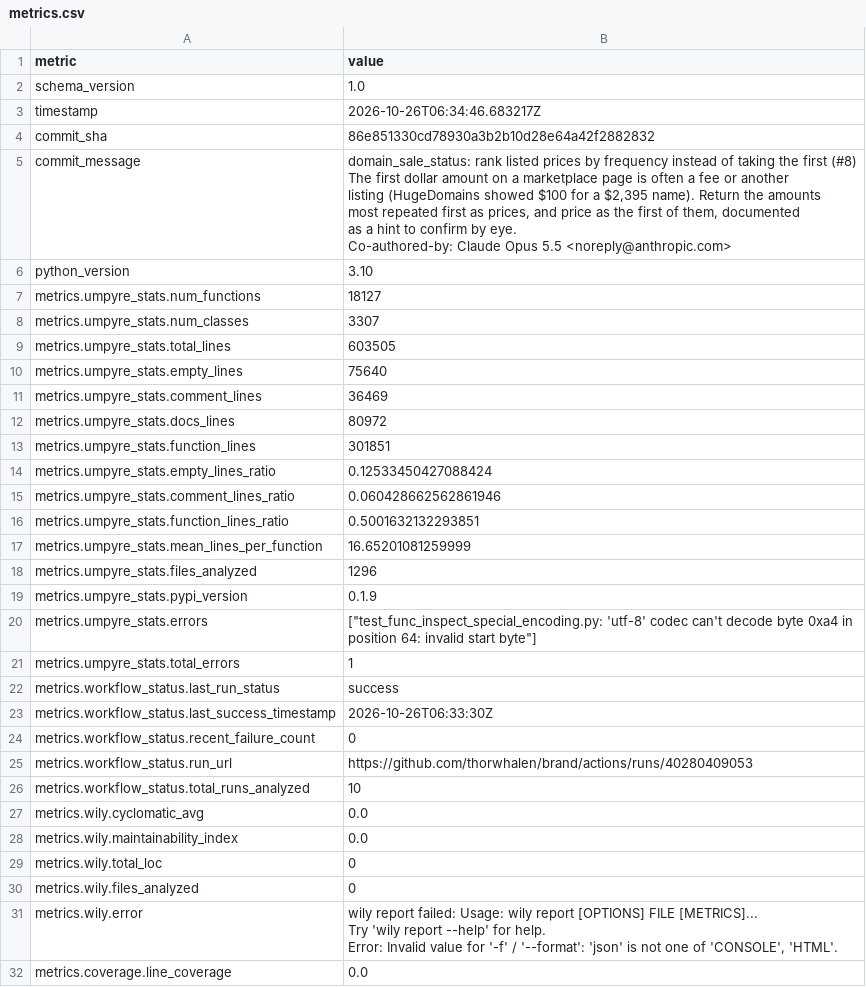
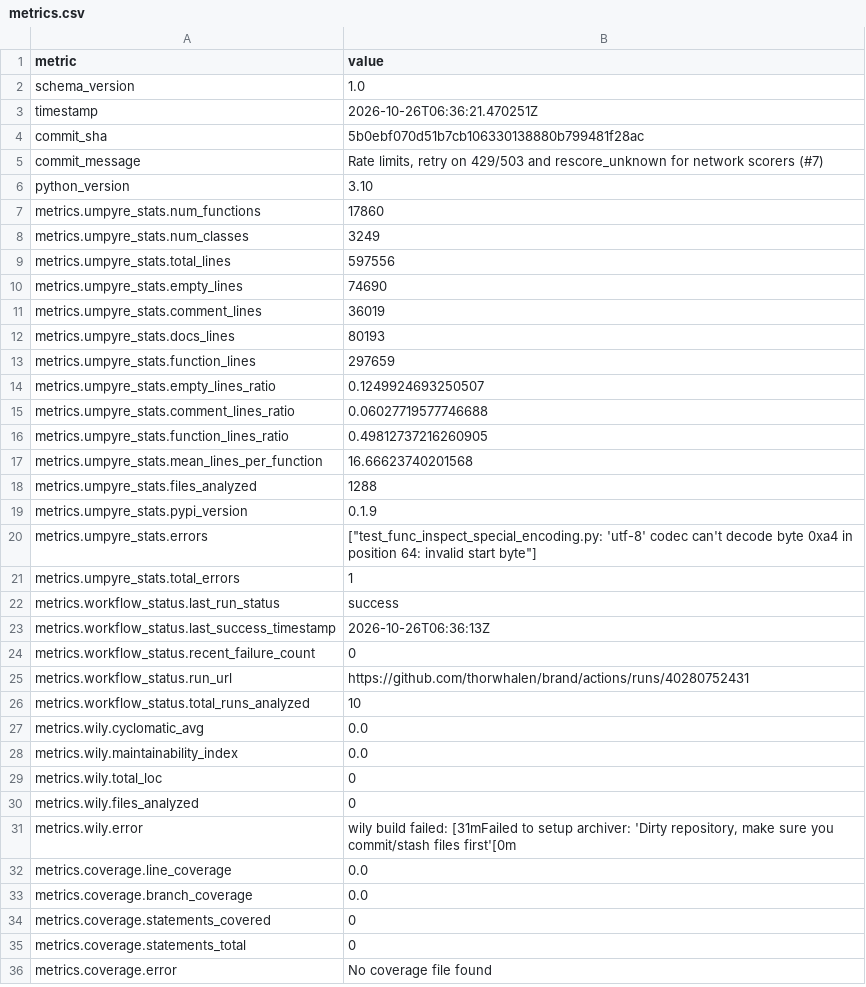
Before and after one commit to thorwhalen/brand, a CSV file: metrics.csv, drawn as a sheet; only a part is shown; the shorter side is filled out with more unchanged rows; ↵ is a line break in a cell; the diff covers the shown part only; the diff names each change by its address in the sheet, - before the commit and + after, or states it on an @@ line.

Commit message:
Update metrics for 5b0ebf0

```diff
--- a/metrics.csv
+++ b/metrics.csv
-B3 (value): 2026-10-26T06:34:46.683217Z
+B3 (value): 2026-10-26T06:36:21.470251Z
-B4 (value): 86e851330cd78930a3b2b10d28e64a42f2882832
+B4 (value): 5b0ebf070d51b7cb106330138880b799481f28ac
-B5 (value): domain_sale_status: rank listed prices by frequency instead of taking the first (#8) ↵ The first dollar amount on a marketplace page is often a fee or another ↵ listing (HugeDomains showed $100 for a $2,395 name). Return the amounts ↵ most repeated first as prices, and price as the first of them, documented ↵ as a hint to confirm by eye. ↵ Co-authored-by: Claude Opus 5.5 <noreply@anthropic.com>
+B5 (value): Rate limits, retry on 429/503 and rescore_unknown for network scorers (#7)
-B7 (value): 18127
+B7 (value): 17860
-B8 (value): 3307
+B8 (value): 3249
-B9 (value): 603505
+B9 (value): 597556
-B10 (value): 75640
+B10 (value): 74690
-B11 (value): 36469
+B11 (value): 36019
-B12 (value): 80972
+B12 (value): 80193
-B13 (value): 301851
+B13 (value): 297659
-B14 (value): 0.12533450427088424
+B14 (value): 0.1249924693250507
-B15 (value): 0.060428662562861946
+B15 (value): 0.06027719577746688
-B16 (value): 0.5001632132293851
+B16 (value): 0.49812737216260905
-B17 (value): 16.65201081259999
+B17 (value): 16.66623740201568
-B18 (value): 1296
+B18 (value): 1288
-B23 (value): 2026-10-26T06:33:30Z
+B23 (value): 2026-10-26T06:36:13Z
-B25 (value): https://github.com/thorwhalen/brand/actions/runs/40280409053
+B25 (value): https://github.com/thorwhalen/brand/actions/runs/40280752431
-B31 (value): wily report failed: Usage: wily report [OPTIONS] FILE [METRICS]... ↵ Try 'wily report --help' for help. ↵ Error: Invalid value for '-f' / '--format': 'json' is not one of 'CONSOLE', 'HTML'.
+B31 (value): wily build failed: [31mFailed to setup archiver: 'Dirty repository, make sure you commit/stash files first'[0m
```
Also changed, not shown: 1 edited cell elsewhere in this file, 2 other files.
